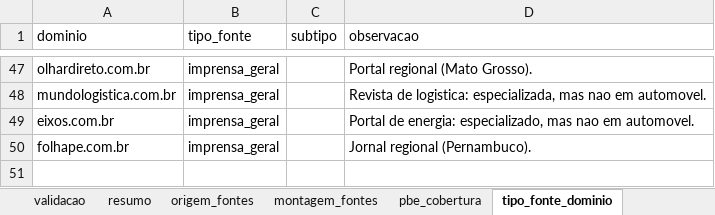
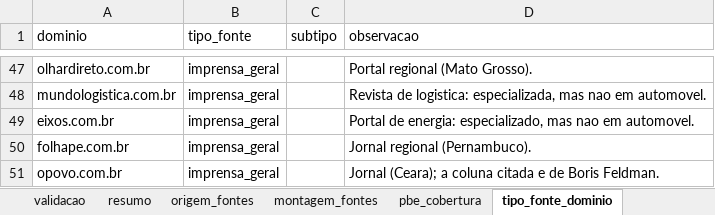
Before and after one commit to FranciscoArejano/Mercado-Automotivo, an Excel workbook: saidas/classificacao_rascunho.xlsx, sheet tipo_fonte_dominio, drawn as a sheet; only a part is shown, gaps mark what is left out; values as stored, in another font and other column widths than the file's, no borders; the diff names each change by its address in the sheet, - before the commit and + after, or states it on an @@ line.

```diff
--- a/saidas/classificacao_rascunho.xlsx (sheet tipo_fonte_dominio)
+++ b/saidas/classificacao_rascunho.xlsx (sheet tipo_fonte_dominio)
+row 51: opovo.com.br | imprensa_geral |  | Jornal (Ceara); a coluna citada e de Boris Feldman.
```
Also changed, not shown: sheet pbe_nao_casados, sheet pbe_cobertura, sheet contas_das_regras, sheet resolvido_por_regra, sheet classificacao, sheet leia_me, 1 more sheet, 32 other files.
